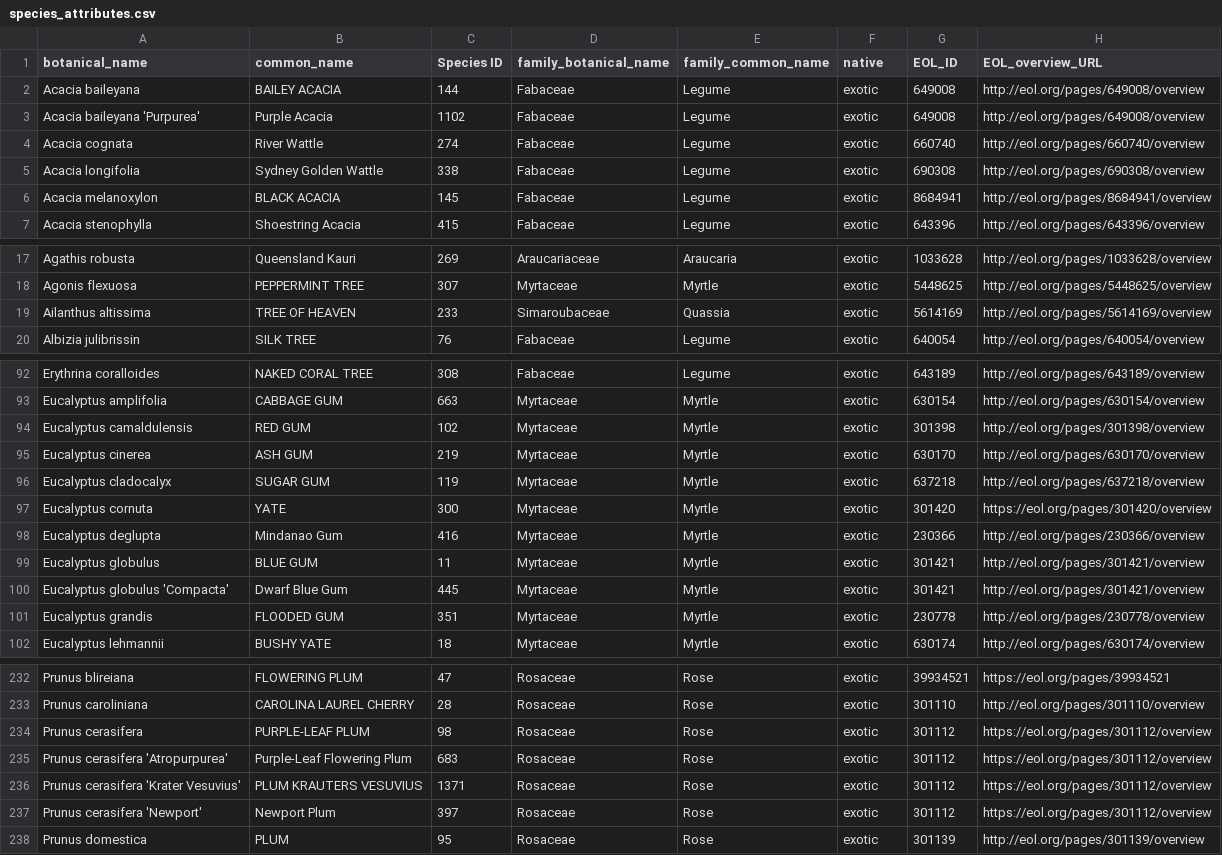
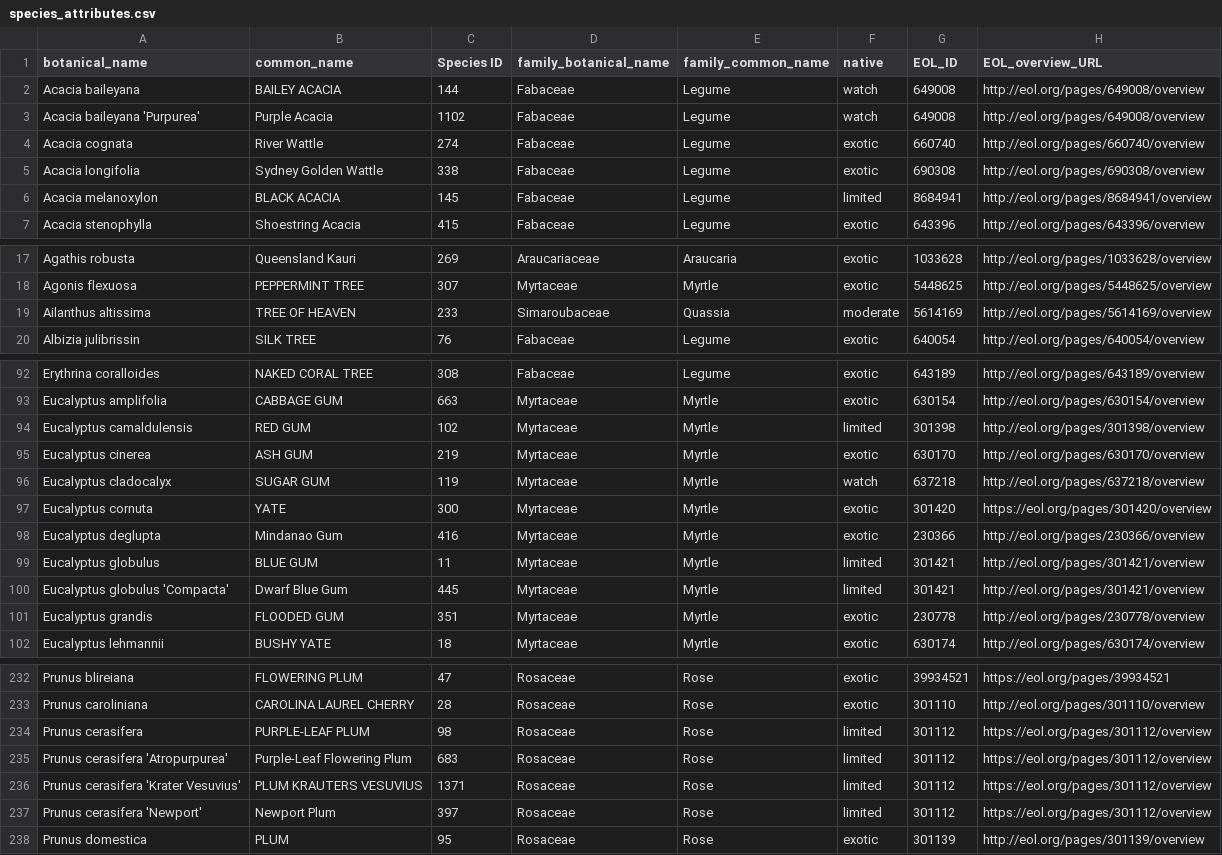
Before and after one commit to Public-Tree-Map/public-tree-map-data-pipeline, a CSV file: data/species_attributes.csv, drawn as a sheet; only a part is shown, gaps mark what is left out; the diff covers the shown part only; the diff names each change by its address in the sheet, - before the commit and + after, or states it on an @@ line.

Commit message:
add ipc status to "native" field

```diff
--- a/data/species_attributes.csv
+++ b/data/species_attributes.csv
-F2:F3 (native): exotic
+F2:F3 (native): watch
-F6 (native): exotic
+F6 (native): limited
-F19 (native): exotic
+F19 (native): moderate
-F94 (native): exotic
+F94 (native): limited
-F96 (native): exotic
+F96 (native): watch
-F99:F100 (native): exotic
+F99:F100 (native): limited
-F234:F237 (native): exotic
+F234:F237 (native): limited
```
Also changed, not shown: 13 edited cells elsewhere in this file.
